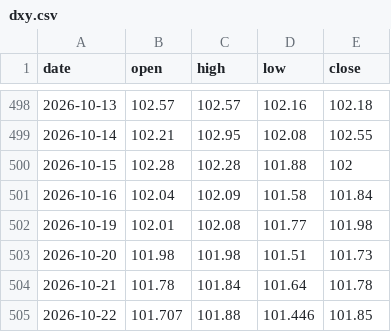
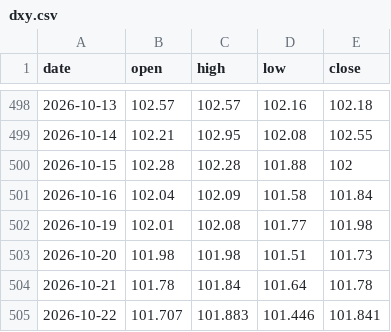
Before and after one commit to sambory9/market-indicator-tracker, a CSV file: data/prices/dxy.csv, drawn as a sheet; only a part is shown, gaps mark what is left out.

Commit message:
data: 2026-10-22

```diff
--- a/data/prices/dxy.csv
+++ b/data/prices/dxy.csv
@@ -504,2 +504,2 @@ date,open,high,low,close
 2026-10-21,101.78,101.84,101.64,101.78
-2026-10-22,101.707,101.88,101.446,101.85
+2026-10-22,101.707,101.883,101.446,101.841
```
Also changed, not shown: data/prices/btc.csv, data/prices/nasdaq.csv, 19 other files.
